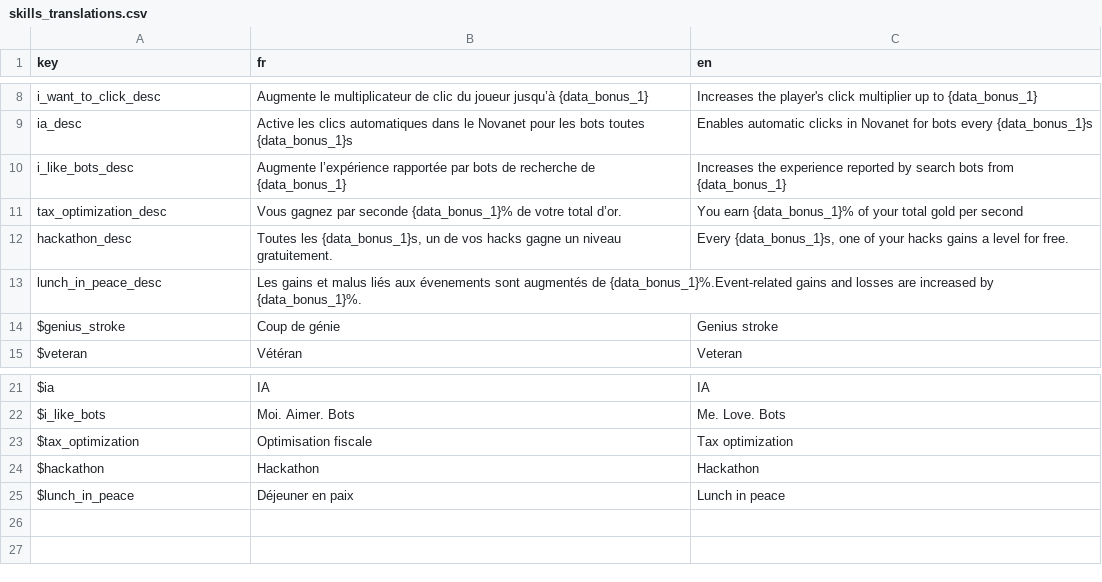
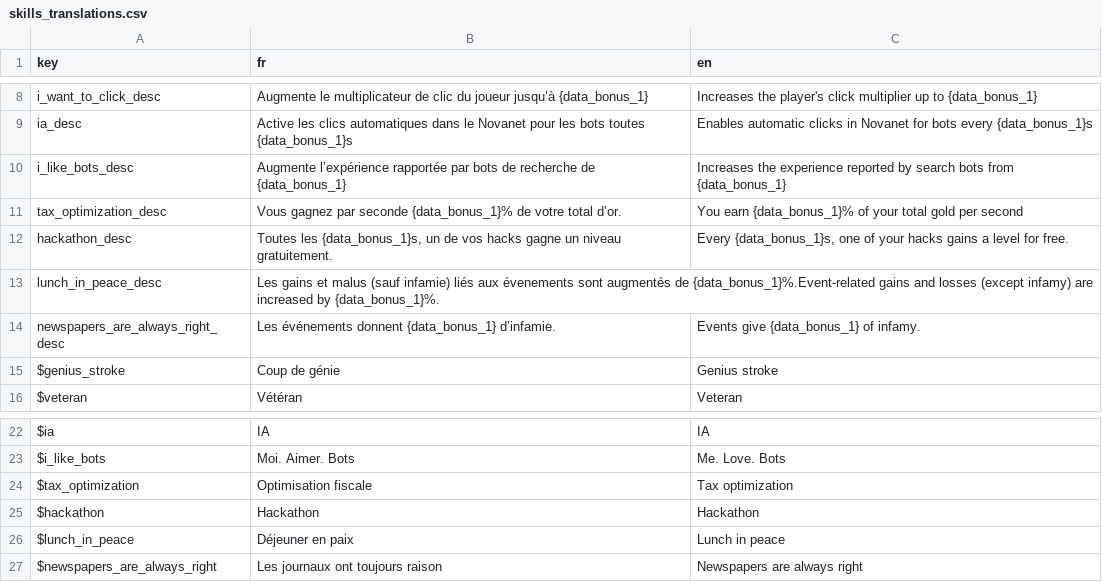
Before and after one commit to Proksimas/HackerIDLE, a CSV file: hackeridle/Game/Translations/Skills/skills_translations.csv, drawn as a sheet; only a part is shown, gaps mark what is left out.

Commit message:
add news  skill

```diff
--- a/hackeridle/Game/Translations/Skills/skills_translations.csv
+++ b/hackeridle/Game/Translations/Skills/skills_translations.csv
@@ -12,3 +12,4 @@ tax_optimization_desc;Vous gagnez par seconde {data_bonus_1}% de votre total d
 hackathon_desc;Toutes les {data_bonus_1}s, un de vos hacks gagne un niveau gratuitement.;Every {data_bonus_1}s, one of your hacks gains a level for free.
-lunch_in_peace_desc;Les gains et malus liés aux évenements sont augmentés de {data_bonus_1}%.Event-related gains and losses are increased by {data_bonus_1}%.
+lunch_in_peace_desc;Les gains et malus (sauf infamie) liés aux évenements sont augmentés de {data_bonus_1}%.Event-related gains and losses (except infamy) are increased by {data_bonus_1}%.
+newspapers_are_always_right_desc;Les événements donnent {data_bonus_1} d’infamie.;Events give {data_bonus_1} of infamy.
 $genius_stroke;Coup de génie;Genius stroke
@@ -25 +26,2 @@ $hackathon;Hackathon;Hackathon
 $lunch_in_peace;Déjeuner en paix;Lunch in peace
+$newspapers_are_always_right;Les journaux ont toujours raison;Newspapers are always right
```
Also changed, not shown: 8 other files.
